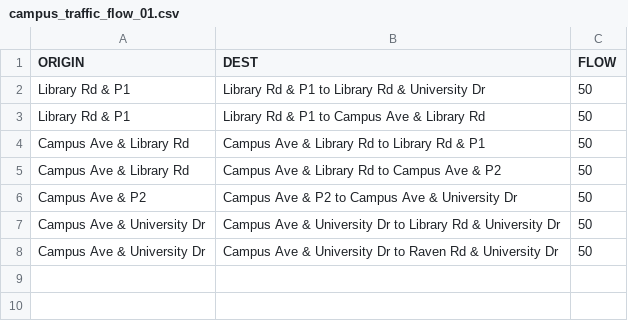
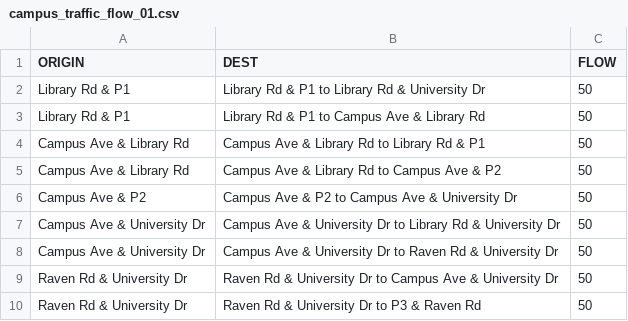
Before and after one commit to braedenkloke/model-campus-evacuation, a CSV file: input_data/od_data/campus_traffic_flow_01.csv, drawn as a sheet; the diff names each change by its address in the sheet, - before the commit and + after, or states it on an @@ line.

```diff
--- a/input_data/od_data/campus_traffic_flow_01.csv
+++ b/input_data/od_data/campus_traffic_flow_01.csv
+row 9: Raven Rd & University Dr | Raven Rd & University Dr to Campus Ave & University Dr | 50
+row 10: Raven Rd & University Dr | Raven Rd & University Dr to P3 & Raven Rd | 50
```
Also changed, not shown: 1 other file.
